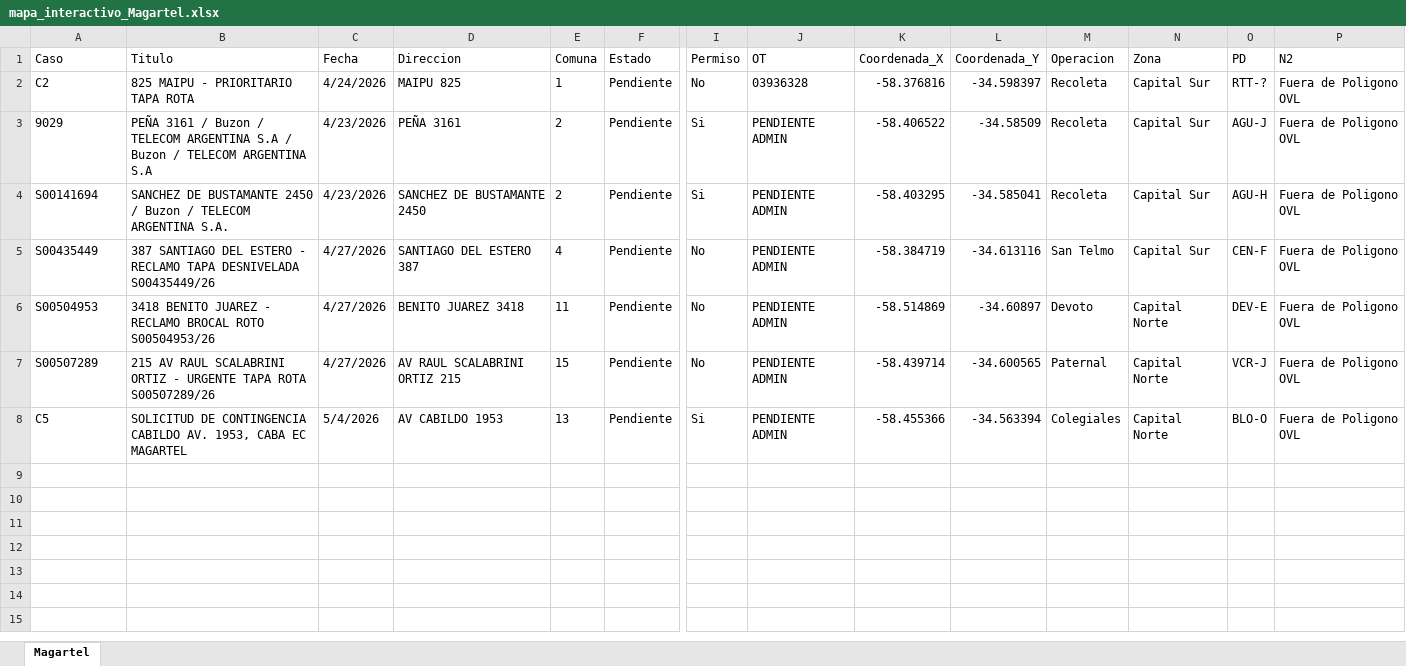
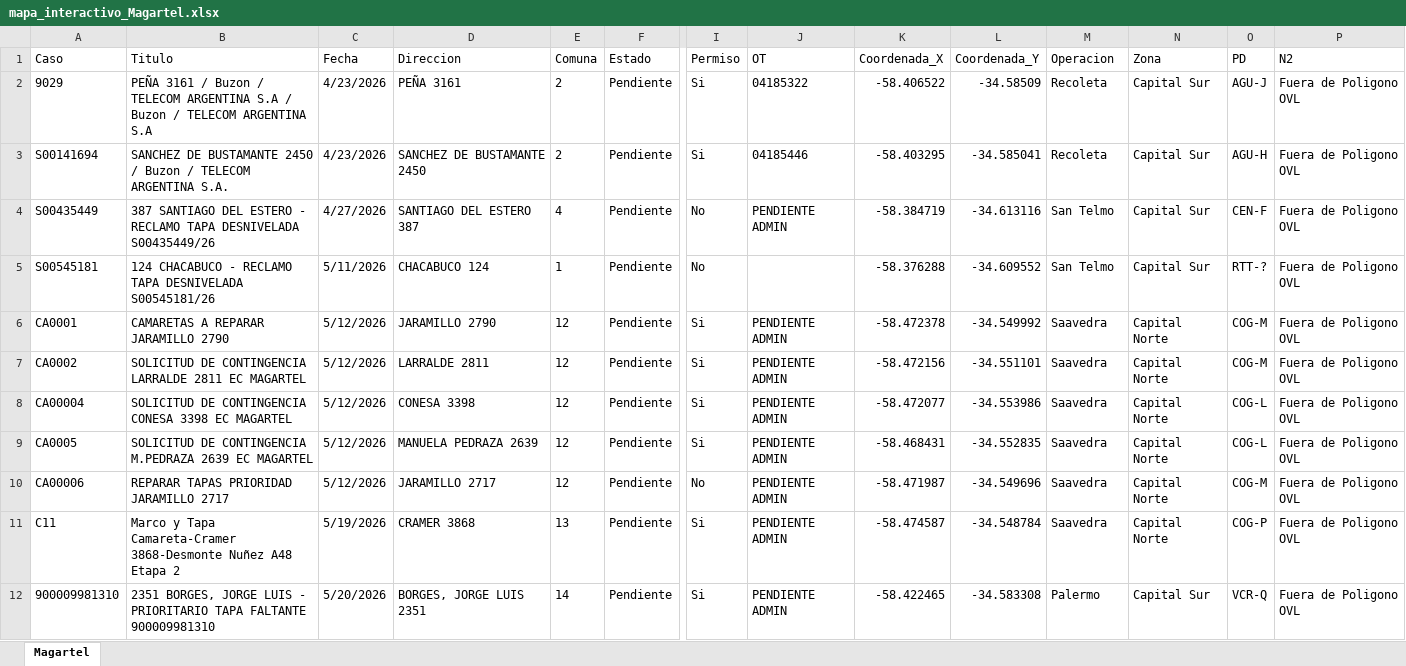
Before and after one commit to gestiondereclamosteco/magartel, an Excel workbook: mapa_interactivo_Magartel.xlsx, sheet Magartel, drawn as a sheet; only a part is shown, gaps mark what is left out; values as stored, in another font and other column widths than the file's, no borders; removed rows and columns are numbered as before the commit, all else as after; rows hold the shown columns only; the diff names each change by its address in the sheet, - before the commit and + after, or states it on an @@ line.

Commit message:
Actualizacion automatica del mapa (2026-06-01 13:41:11)

```diff
--- a/mapa_interactivo_Magartel.xlsx (sheet Magartel)
+++ b/mapa_interactivo_Magartel.xlsx (sheet Magartel)
-row 2: C2 | 825 MAIPU - PRIORITARIO TAPA ROTA | 4/24/2026 | MAIPU 825 | 1 | Pendiente | No | 03936328 | -58.376816 | -34.598397 | Recoleta | Capital Sur | RTT-? | Fuera de Poligono OVL
-J2 (OT): PENDIENTE ADMIN
+J2 (OT): 04185322
-J3 (OT): PENDIENTE ADMIN
+J3 (OT): 04185446
-row 6: S00504953 | 3418 BENITO JUAREZ - RECLAMO BROCAL ROTO S00504953/26 | 4/27/2026 | BENITO JUAREZ 3418 | 11 | Pendiente | No | PENDIENTE ADMIN | -58.514869 | -34.60897 | Devoto | Capital Norte | DEV-E | Fuera de Poligono OVL
+row 5: S00545181 | 124 CHACABUCO - RECLAMO TAPA DESNIVELADA S00545181/26 | 5/11/2026 | CHACABUCO 124 | 1 | Pendiente | No |  | -58.376288 | -34.609552 | San Telmo | Capital Sur | RTT-? | Fuera de Poligono OVL
+row 6: CA0001 | CAMARETAS A REPARAR JARAMILLO 2790 | 5/12/2026 | JARAMILLO 2790 | 12 | Pendiente | Si | PENDIENTE ADMIN | -58.472378 | -34.549992 | Saavedra | Capital Norte | COG-M | Fuera de Poligono OVL
+row 7: CA0002 | SOLICITUD DE CONTINGENCIA LARRALDE 2811 EC MAGARTEL | 5/12/2026 | LARRALDE 2811 | 12 | Pendiente | Si | PENDIENTE ADMIN | -58.472156 | -34.551101 | Saavedra | Capital Norte | COG-M | Fuera de Poligono OVL
+row 8: CA00004 | SOLICITUD DE CONTINGENCIA CONESA 3398 EC MAGARTEL | 5/12/2026 | CONESA 3398 | 12 | Pendiente | Si | PENDIENTE ADMIN | -58.472077 | -34.553986 | Saavedra | Capital Norte | COG-L | Fuera de Poligono OVL
+row 9: CA0005 | SOLICITUD DE CONTINGENCIA M.PEDRAZA 2639 EC MAGARTEL | 5/12/2026 | MANUELA PEDRAZA 2639 | 12 | Pendiente | Si | PENDIENTE ADMIN | -58.468431 | -34.552835 | Saavedra | Capital Norte | COG-L | Fuera de Poligono OVL
-A10 (Caso): S00507289
+A10 (Caso): CA00006
-B10 (Titulo): 215 AV RAUL SCALABRINI ORTIZ - URGENTE TAPA ROTA S00507289/26
+B10 (Titulo): REPARAR TAPAS PRIORIDAD JARAMILLO 2717
-C10 (Fecha): 4/27/2026
+C10 (Fecha): 5/12/2026
-D10 (Direccion): AV RAUL SCALABRINI ORTIZ 215
+D10 (Direccion): JARAMILLO 2717
-E10 (Comuna): 15
+E10 (Comuna): 12
-K10 (Coordenada_X): -58.439714
+K10 (Coordenada_X): -58.471987
-L10 (Coordenada_Y): -34.600565
+L10 (Coordenada_Y): -34.549696
-M10 (Operacion): Paternal
+M10 (Operacion): Saavedra
-O10 (PD): VCR-J
+O10 (PD): COG-M
-A11 (Caso): C5
+A11 (Caso): C11
-B11 (Titulo): SOLICITUD DE CONTINGENCIA CABILDO AV. 1953, CABA EC MAGARTEL
+B11 (Titulo): Marco y Tapa Camareta-Cramer 3868-Desmonte Nuñez A48 Etapa 2
-C11 (Fecha): 5/4/2026
+C11 (Fecha): 5/19/2026
-D11 (Direccion): AV CABILDO 1953
+D11 (Direccion): CRAMER 3868
-K11 (Coordenada_X): -58.455366
+K11 (Coordenada_X): -58.474587
-L11 (Coordenada_Y): -34.563394
+L11 (Coordenada_Y): -34.548784
-M11 (Operacion): Colegiales
+M11 (Operacion): Saavedra
-O11 (PD): BLO-O
+O11 (PD): COG-P
+row 12: 900009981310 | 2351 BORGES, JORGE LUIS - PRIORITARIO TAPA FALTANTE 900009981310 | 5/20/2026 | BORGES, JORGE LUIS 2351 | 14 | Pendiente | Si | PENDIENTE ADMIN | -58.422465 | -34.583308 | Palermo | Capital Sur | VCR-Q | Fuera de Poligono OVL
```
Also changed, not shown: 1 other file.
